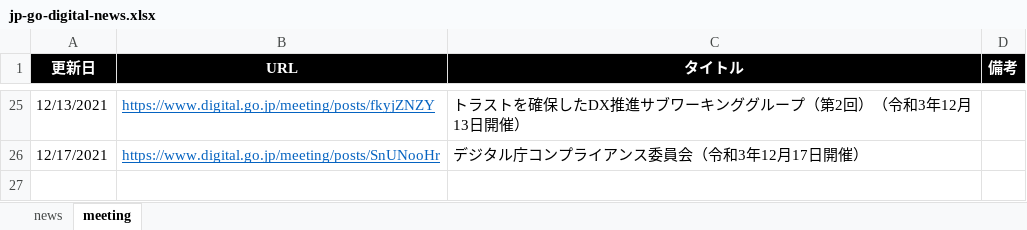
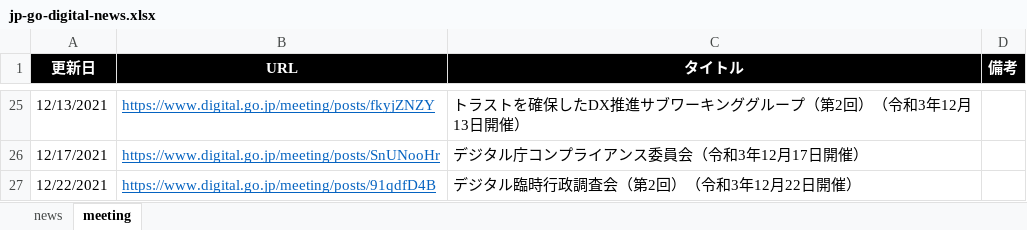
Before and after one commit to c-3lab/jp-go-digital-news, an Excel workbook: jp-go-digital-news.xlsx, sheet meeting, drawn as a sheet; only a part is shown, gaps mark what is left out; values as stored, in another font and other column widths than the file's, no borders; the diff names each change by its address in the sheet, - before the commit and + after, or states it on an @@ line.

Commit message:
daily update

```diff
--- a/jp-go-digital-news.xlsx (sheet meeting)
+++ b/jp-go-digital-news.xlsx (sheet meeting)
+row 27: 12/22/2021 | https://www.digital.go.jp/meeting/posts/91qdfD4B | デジタル臨時行政調査会（第2回）（令和3年12月22日開催）
```
